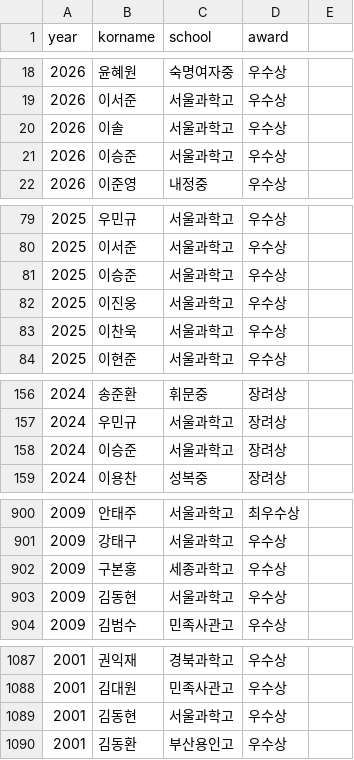
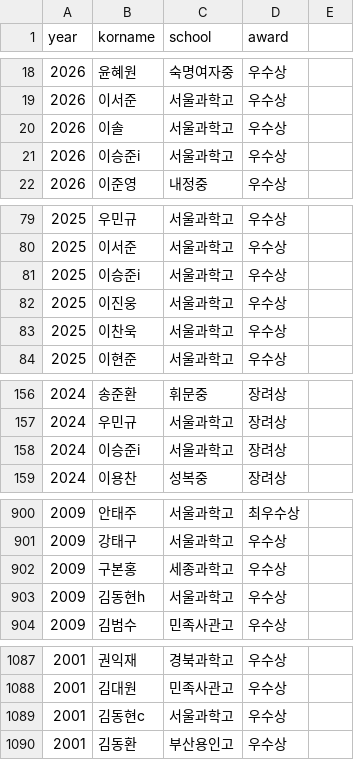
Before and after one commit to imo-korea/imo-korea.github.io, a CSV file: _data/fkmo-korea.csv, drawn as a sheet; only a part is shown, gaps mark what is left out; the diff covers the shown part only.

```diff
--- a/_data/fkmo-korea.csv
+++ b/_data/fkmo-korea.csv
@@ -20,3 +20,3 @@ year,korname,school,award
 2026,이솔,서울과학고,우수상
-2026,이승준,서울과학고,우수상
+2026,이승준i,서울과학고,우수상
 2026,이준영,내정중,우수상
@@ -80,3 +80,3 @@ year,korname,school,award
 2025,이서준,서울과학고,우수상
-2025,이승준,서울과학고,우수상
+2025,이승준i,서울과학고,우수상
 2025,이진웅,서울과학고,우수상
@@ -157,3 +157,3 @@ year,korname,school,award
 2024,우민규,서울과학고,장려상
-2024,이승준,서울과학고,장려상
+2024,이승준i,서울과학고,장려상
 2024,이용찬,성복중,장려상
@@ -902,3 +902,3 @@ year,korname,school,award
 2009,구본홍,세종과학고,우수상
-2009,김동현,서울과학고,우수상
+2009,김동현h,서울과학고,우수상
 2009,김범수,민족사관고,우수상
@@ -1088,3 +1088,3 @@ year,korname,school,award
 2001,김대원,민족사관고,우수상
-2001,김동현,서울과학고,우수상
+2001,김동현c,서울과학고,우수상
 2001,김동환,부산용인고,우수상
```
Also changed, not shown: 1 edited cell elsewhere in this file, _data/apmo-korea.csv, _data/imo-korea.csv, 9 other files.
